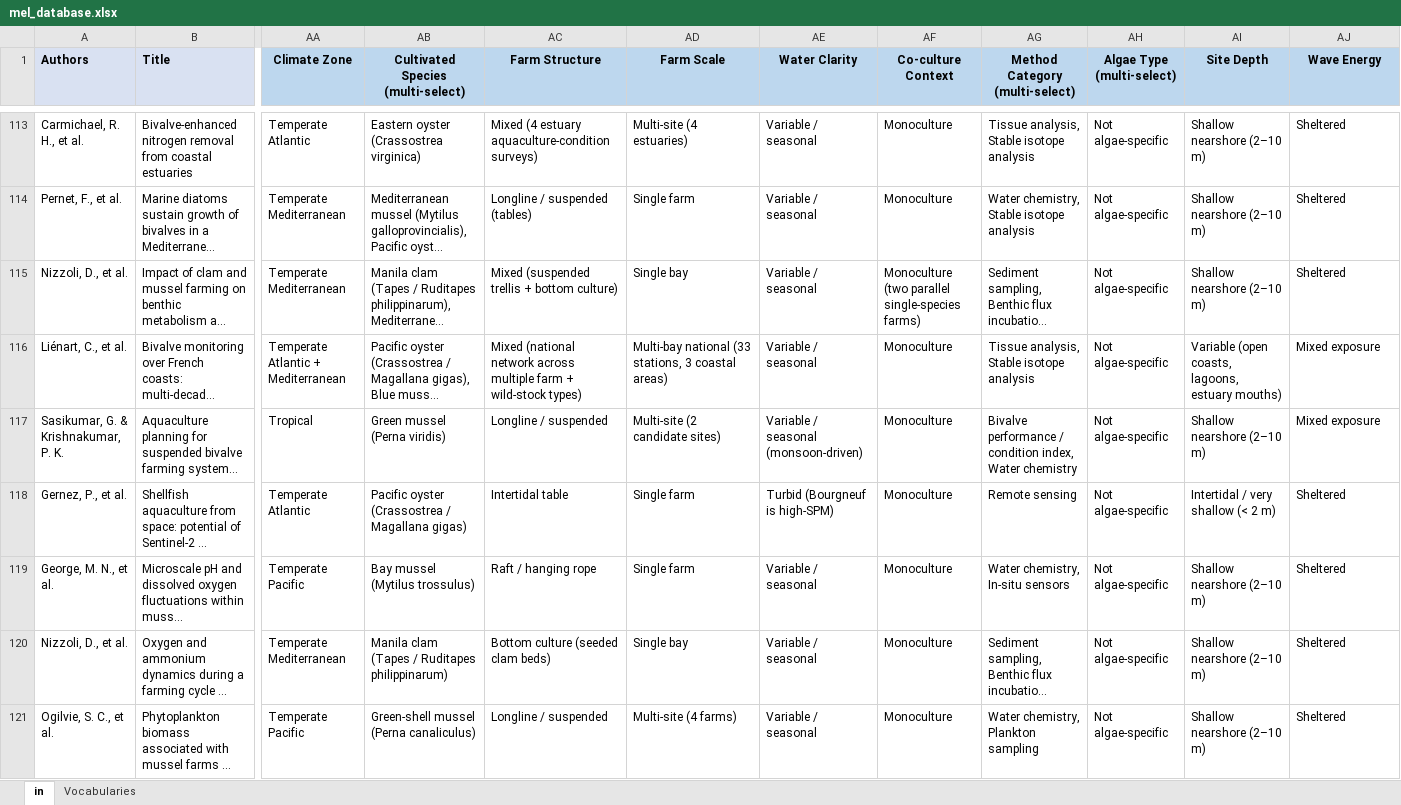
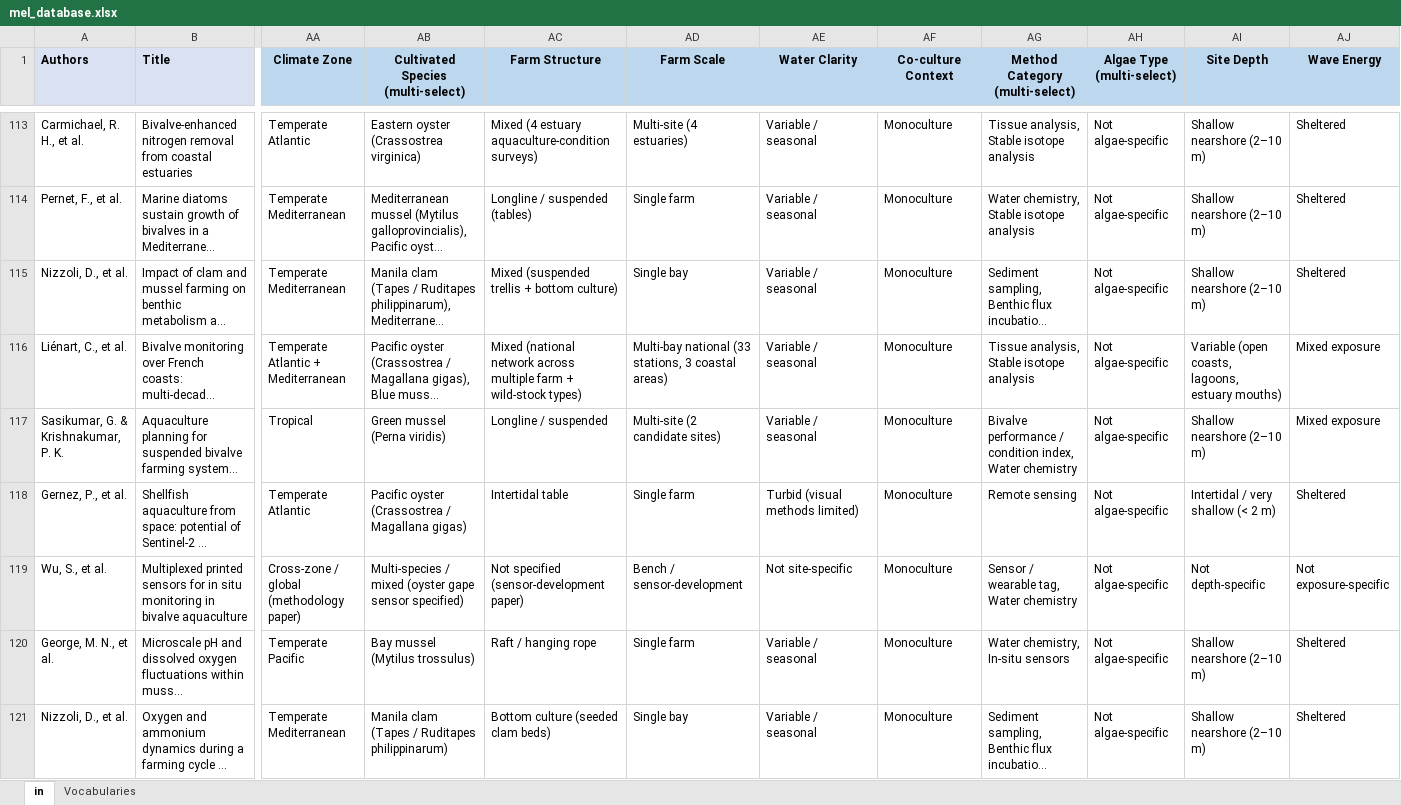
Before and after one commit to AquacultureScienceTNC/aquapip-survey, an Excel workbook: data/mel_database.xlsx, sheet in, drawn as a sheet; only a part is shown, gaps mark what is left out; the shorter side is filled out with more unchanged rows; long unchanged cells end in …; values as stored, in another font and other column widths than the file's, no borders; rows hold the shown columns only; the diff covers the shown part only; the diff names each change by its address in the sheet, - before the commit and + after, or states it on an @@ line.

Commit message:
Add files via upload

```diff
--- a/data/mel_database.xlsx (sheet in)
+++ b/data/mel_database.xlsx (sheet in)
-AF115 (Co-culture Context): Monoculture (two parallel single-species farms)
+AF115 (Co-culture Context): Monoculture
-AE117 (Water Clarity): Variable / seasonal (monsoon-driven)
+AE117 (Water Clarity): Variable / seasonal
-AE118 (Water Clarity): Turbid (Bourgneuf is high-SPM)
+AE118 (Water Clarity): Turbid (visual methods limited)
+row 119: Wu, S., et al. | Multiplexed printed sensors for in situ monitoring in bivalve aquaculture | Cross-zone / global (methodology paper) | Multi-species / mixed (oyster gape sensor specified) | Not specified (sensor-development paper) | Bench / sensor-development | Not site-specific | Monoculture | Sensor / wearable tag, Water chemistry | Not algae-specific | Not depth-specific | Not exposure-specific
```
Also changed, not shown: 86 edited cells elsewhere in this sheet, sheet Vocabularies.
